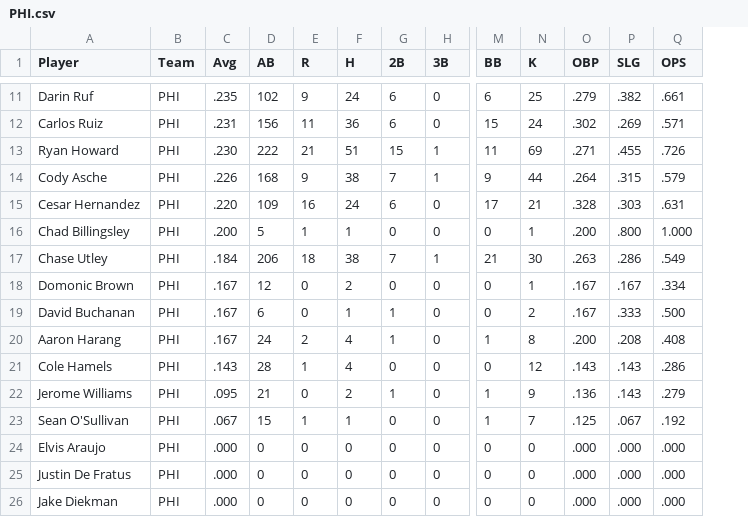
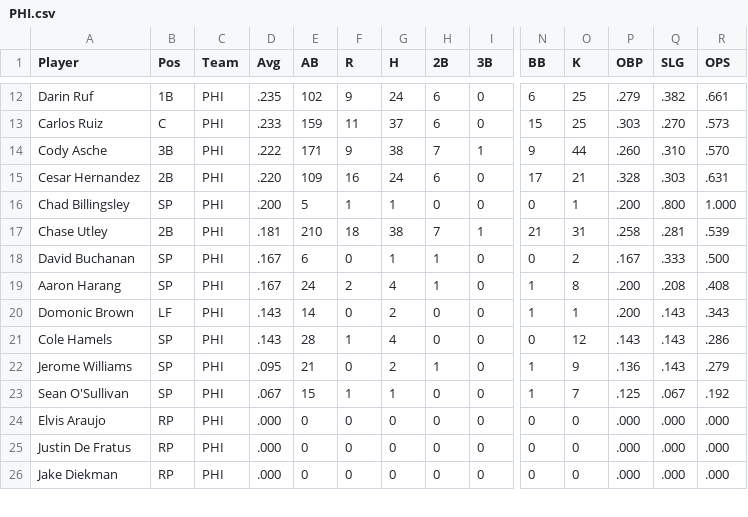
Before and after one commit to kgladstone/SportsAPI, a CSV file: data/PHI.csv, drawn as a sheet; only a part is shown, gaps mark what is left out; removed rows and columns are numbered as before the commit, all else as after; rows hold the shown columns only; the diff covers the shown part only; the diff names each change by its address in the sheet, - before the commit and + after, or states it on an @@ line.

```diff
--- a/data/PHI.csv
+++ b/data/PHI.csv
+column B (Pos), rows 12-19: 1B | C | 3B | 2B | SP | 2B | SP | SP; rows 21-26: SP | SP | SP | RP | RP | RP
-D13 (Avg): .231
+D13 (Avg): .233
-E13 (AB): 156
+E13 (AB): 159
-G13 (H): 36
+G13 (H): 37
-O13 (K): 24
+O13 (K): 25
-P13 (OBP): .302
+P13 (OBP): .303
-Q13 (SLG): .269
+Q13 (SLG): .270
-R13 (OPS): .571
+R13 (OPS): .573
-row 13: Ryan Howard | PHI | .230 | 222 | 21 | 51 | 15 | 1 | 11 | 69 | .271 | .455 | .726
-D14 (Avg): .226
+D14 (Avg): .222
-E14 (AB): 168
+E14 (AB): 171
-P14 (OBP): .264
+P14 (OBP): .260
-Q14 (SLG): .315
+Q14 (SLG): .310
-R14 (OPS): .579
+R14 (OPS): .570
-D17 (Avg): .184
+D17 (Avg): .181
-E17 (AB): 206
+E17 (AB): 210
-O17 (K): 30
+O17 (K): 31
-P17 (OBP): .263
+P17 (OBP): .258
-Q17 (SLG): .286
+Q17 (SLG): .281
-R17 (OPS): .549
+R17 (OPS): .539
-row 18: Domonic Brown | PHI | .167 | 12 | 0 | 2 | 0 | 0 | 0 | 1 | .167 | .167 | .334
+row 20: Domonic Brown | LF | PHI | .143 | 14 | 0 | 2 | 0 | 0 | 1 | 1 | .200 | .143 | .343
```
Also changed, not shown: 2 added rows, 1 removed row and 23 edited cells elsewhere in this file, data/NYM.csv, data/ncaa.csv, 2 other files.
